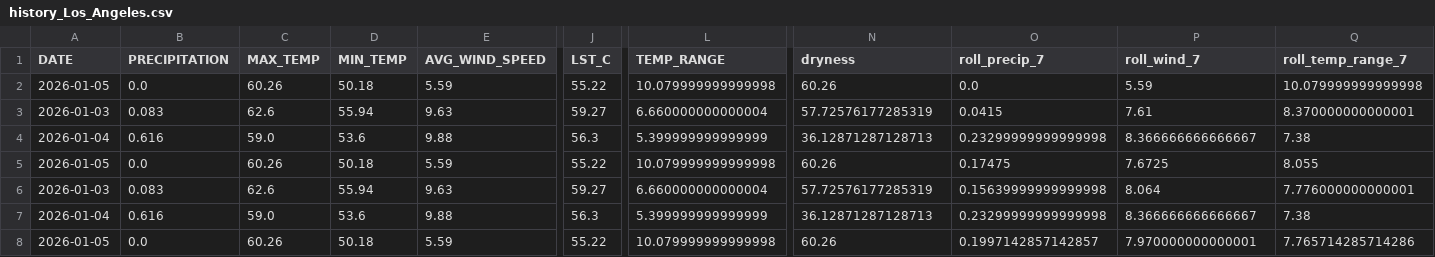
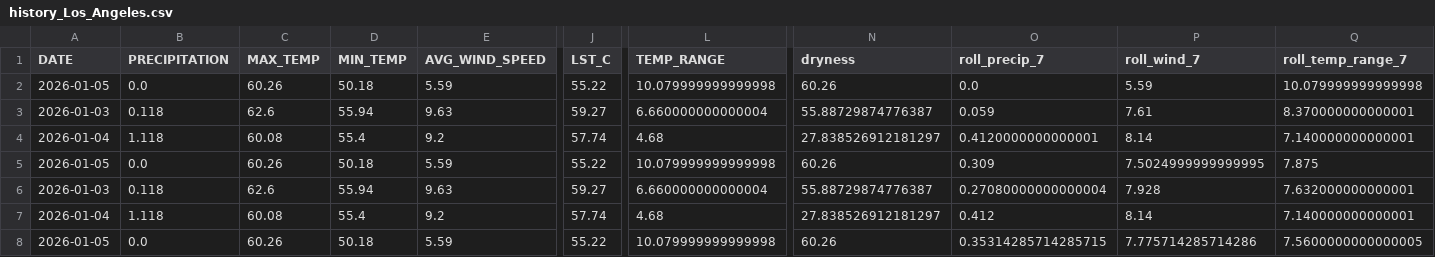
Before and after one commit to KaziShahHamza/Wildfire-2, a CSV file: data_store/history_Los_Angeles.csv, drawn as a sheet; only a part is shown, gaps mark what is left out; the diff names each change by its address in the sheet, - before the commit and + after, or states it on an @@ line.

```diff
--- a/data_store/history_Los_Angeles.csv
+++ b/data_store/history_Los_Angeles.csv
-B3 (PRECIPITATION): 0.083
+B3 (PRECIPITATION): 0.118
-N3 (dryness): 57.72576177285319
+N3 (dryness): 55.88729874776387
-O3 (roll_precip_7): 0.0415
+O3 (roll_precip_7): 0.059
-B4 (PRECIPITATION): 0.616
+B4 (PRECIPITATION): 1.118
-C4 (MAX_TEMP): 59.0
+C4 (MAX_TEMP): 60.08
-D4 (MIN_TEMP): 53.6
+D4 (MIN_TEMP): 55.4
-E4 (AVG_WIND_SPEED): 9.88
+E4 (AVG_WIND_SPEED): 9.2
-J4 (LST_C): 56.3
+J4 (LST_C): 57.74
-L4 (TEMP_RANGE): 5.399999999999999
+L4 (TEMP_RANGE): 4.68
-N4 (dryness): 36.12871287128713
+N4 (dryness): 27.838526912181297
-O4 (roll_precip_7): 0.23299999999999998
+O4 (roll_precip_7): 0.4120000000000001
-P4 (roll_wind_7): 8.366666666666667
+P4 (roll_wind_7): 8.14
-Q4 (roll_temp_range_7): 7.38
+Q4 (roll_temp_range_7): 7.140000000000001
-O5 (roll_precip_7): 0.17475
+O5 (roll_precip_7): 0.309
-P5 (roll_wind_7): 7.6725
+P5 (roll_wind_7): 7.5024999999999995
-Q5 (roll_temp_range_7): 8.055
+Q5 (roll_temp_range_7): 7.875
-B6 (PRECIPITATION): 0.083
+B6 (PRECIPITATION): 0.118
-N6 (dryness): 57.72576177285319
+N6 (dryness): 55.88729874776387
-O6 (roll_precip_7): 0.15639999999999998
+O6 (roll_precip_7): 0.27080000000000004
-P6 (roll_wind_7): 8.064
+P6 (roll_wind_7): 7.928
-Q6 (roll_temp_range_7): 7.776000000000001
+Q6 (roll_temp_range_7): 7.632000000000001
-B7 (PRECIPITATION): 0.616
+B7 (PRECIPITATION): 1.118
-C7 (MAX_TEMP): 59.0
+C7 (MAX_TEMP): 60.08
-D7 (MIN_TEMP): 53.6
+D7 (MIN_TEMP): 55.4
-E7 (AVG_WIND_SPEED): 9.88
+E7 (AVG_WIND_SPEED): 9.2
-J7 (LST_C): 56.3
+J7 (LST_C): 57.74
-L7 (TEMP_RANGE): 5.399999999999999
+L7 (TEMP_RANGE): 4.68
-N7 (dryness): 36.12871287128713
+N7 (dryness): 27.838526912181297
-O7 (roll_precip_7): 0.23299999999999998
+O7 (roll_precip_7): 0.412
-P7 (roll_wind_7): 8.366666666666667
+P7 (roll_wind_7): 8.14
-Q7 (roll_temp_range_7): 7.38
+Q7 (roll_temp_range_7): 7.140000000000001
-O8 (roll_precip_7): 0.1997142857142857
+O8 (roll_precip_7): 0.35314285714285715
-P8 (roll_wind_7): 7.970000000000001
+P8 (roll_wind_7): 7.775714285714286
-Q8 (roll_temp_range_7): 7.765714285714286
+Q8 (roll_temp_range_7): 7.5600000000000005
```
Also changed, not shown: data_store/history_San_Francisco.csv, 1 other file.
